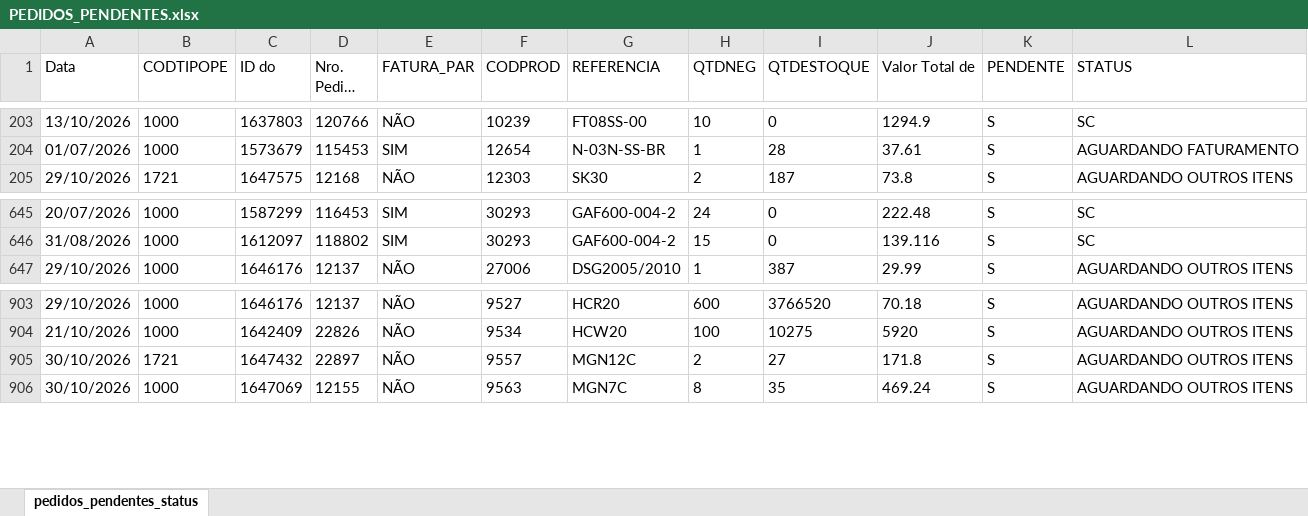
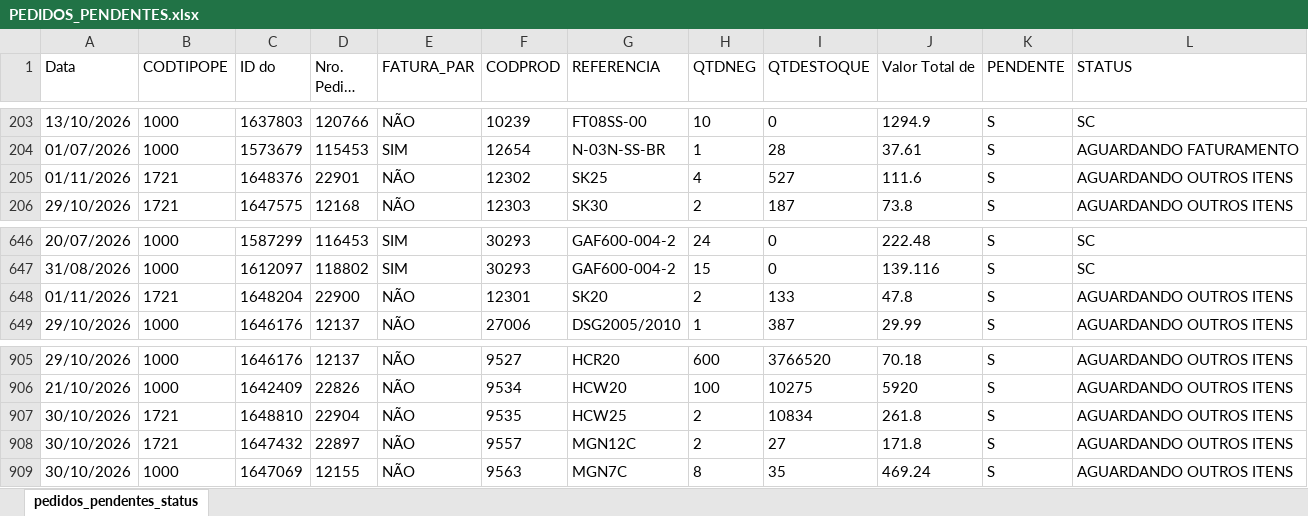
Before and after one commit to ghpcimp-wq/itens-pendentes, an Excel workbook: data/PEDIDOS_PENDENTES.xlsx, sheet pedidos_pendentes_status, drawn as a sheet; only a part is shown, gaps mark what is left out; long unchanged cells end in …; values as stored, in another font and other column widths than the file's, no borders; charts and pictures not drawn; the diff names each change by its address in the sheet, - before the commit and + after, or states it on an @@ line.

Commit message:
Atualiza pedidos pendentes 02/11/2026 22:01

```diff
--- a/data/PEDIDOS_PENDENTES.xlsx (sheet pedidos_pendentes_status)
+++ b/data/PEDIDOS_PENDENTES.xlsx (sheet pedidos_pendentes_status)
+row 205: 01/11/2026 | 1721 | 1648376 | 22901 | NÃO | 12302 | SK25 | 4 | 527 | 111.6 | S | AGUARDANDO OUTROS ITENS
+row 648: 01/11/2026 | 1721 | 1648204 | 22900 | NÃO | 12301 | SK20 | 2 | 133 | 47.8 | S | AGUARDANDO OUTROS ITENS
+row 907: 30/10/2026 | 1721 | 1648810 | 22904 | NÃO | 9535 | HCW25 | 2 | 10834 | 261.8 | S | AGUARDANDO OUTROS ITENS
```
